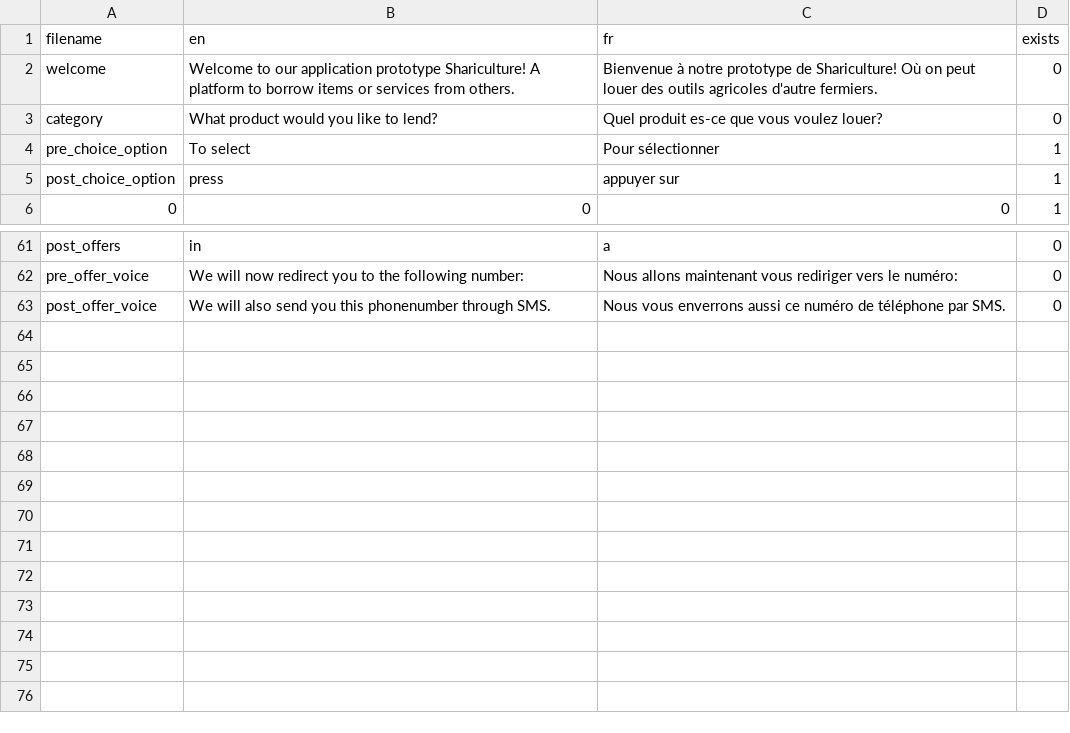
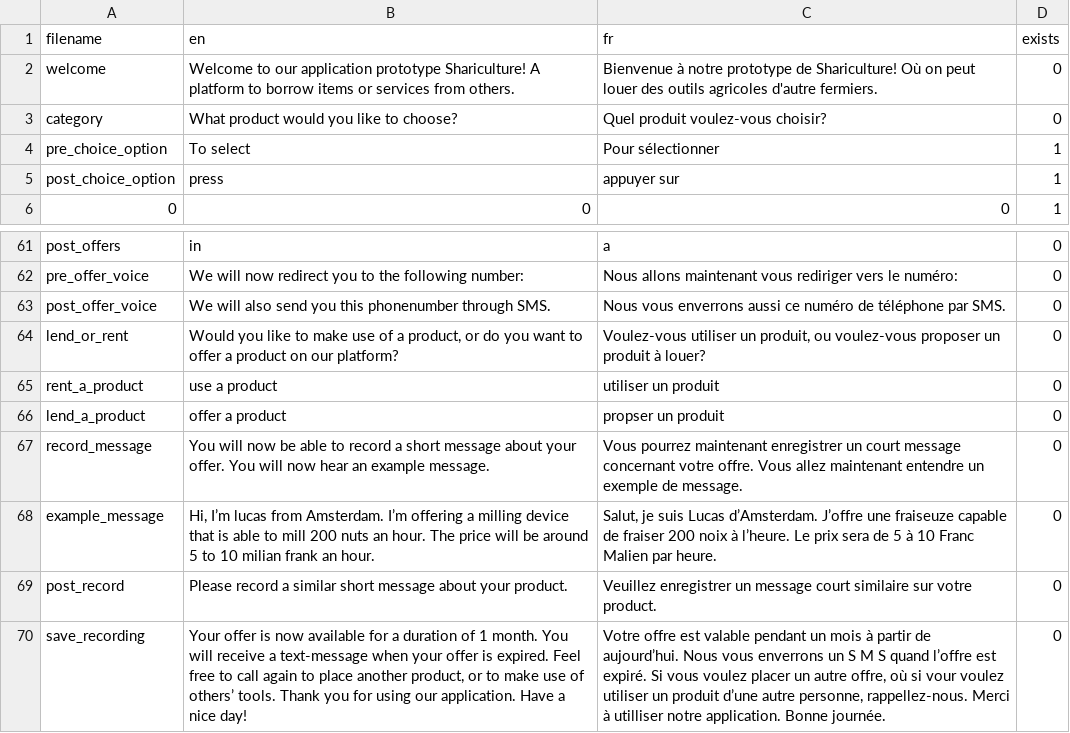
Before and after one commit to lucasfijen/KasaDaka-VSDK-Agriculture, a CSV file: scripts/sound_files.csv, drawn as a sheet; only a part is shown, gaps mark what is left out; the diff names each change by its address in the sheet, - before the commit and + after, or states it on an @@ line.

```diff
--- a/scripts/sound_files.csv
+++ b/scripts/sound_files.csv
-B3 (en): What product would you like to lend?
+B3 (en): What product would you like to choose?
-C3 (fr): Quel produit es-ce que vous voulez louer?
+C3 (fr): Quel produit voulez-vous choisir?
+row 64: lend_or_rent | Would you like to make use of a product, or do you want to offer a product on our platform? | Voulez-vous utiliser un produit, ou voulez-vous proposer un produit à louer? | 0
+row 65: rent_a_product | use a product | utiliser un produit | 0
+row 66: lend_a_product | offer a product | propser un produit | 0
+row 67: record_message | You will now be able to record a short message about your offer. You will now hear an example message. | Vous pourrez maintenant enregistrer un court message concernant votre offre. Vous allez maintenant entendre un exemple de message. | 0
+row 68: example_message | Hi, I’m lucas from Amsterdam. I’m offering a milling device that is able to mill 200 nuts an hour. The price will be around 5 to 10 milian frank an hour. | Salut, je suis Lucas d’Amsterdam. J’offre une fraiseuze capable de fraiser 200 noix à l’heure. Le prix sera de 5 à 10 Franc Malien par heure. | 0
+row 69: post_record | Please record a similar short message about your product. | Veuillez enregistrer un message court similaire sur votre product. | 0
+row 70: save_recording | Your offer is now available for a duration of 1 month. You will receive a text-message when your offer is expired. Feel free to call again to place another product, or to make use of others’ tools. Thank you for using our application. Have a nice day! | Votre offre est valable pendant un mois à partir de aujourd’hui. Nous vous enverrons un S M S quand l’offre est expiré. Si vous voulez placer un autre offre, où si vour voulez utiliser un produit d’une autre personne, rappellez-nous. Merci à utilliser notre application. Bonne journée. | 0
```
Also changed, not shown: 21 other files.
